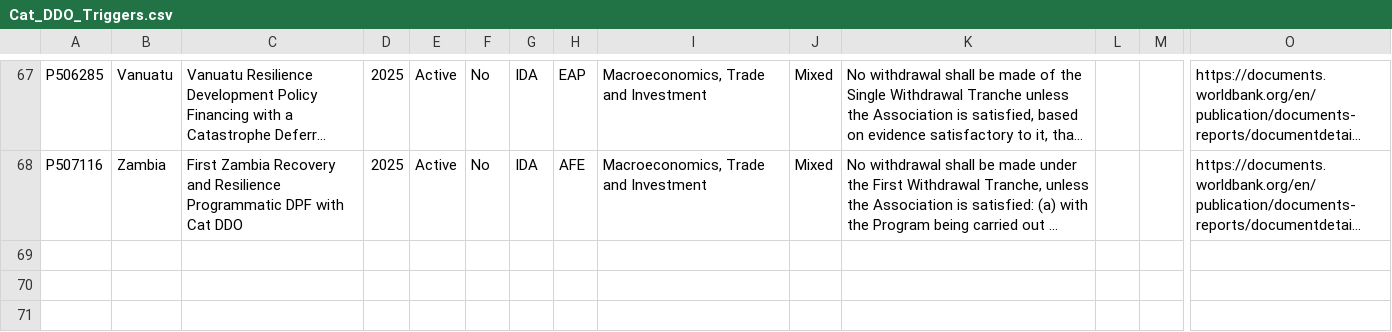
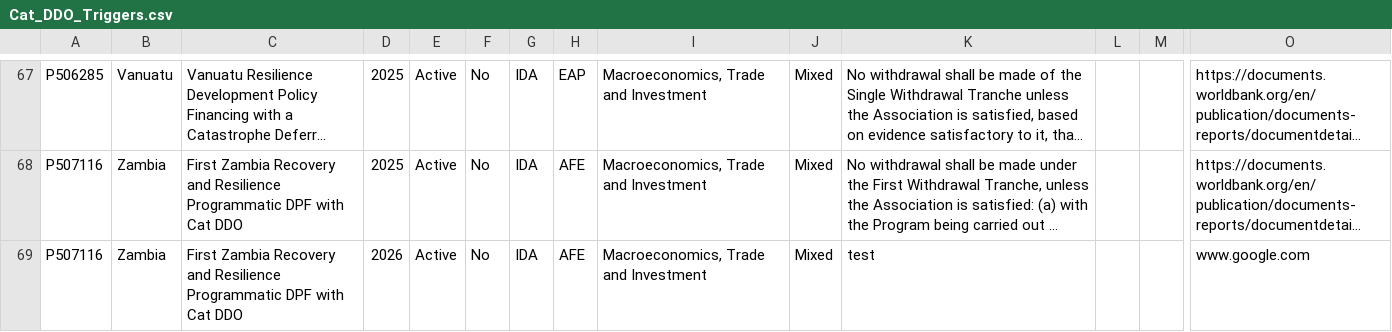
Before and after one commit to wbcatddodashboard/dashboard, a CSV file: src/data/Cat_DDO_Triggers.csv, drawn as a sheet; only a part is shown, gaps mark what is left out; long unchanged cells end in …; rows hold the shown columns only; the diff names each change by its address in the sheet, - before the commit and + after, or states it on an @@ line.

Commit message:
Add files via upload

```diff
--- a/src/data/Cat_DDO_Triggers.csv
+++ b/src/data/Cat_DDO_Triggers.csv
+row 69: P507116 | Zambia | First Zambia Recovery and Resilience Programmatic DPF with Cat DDO | 2026 | Active | No | IDA | AFE | Macroeconomics, Trade and Investment | Mixed | test |  |  | www.google.com
```
